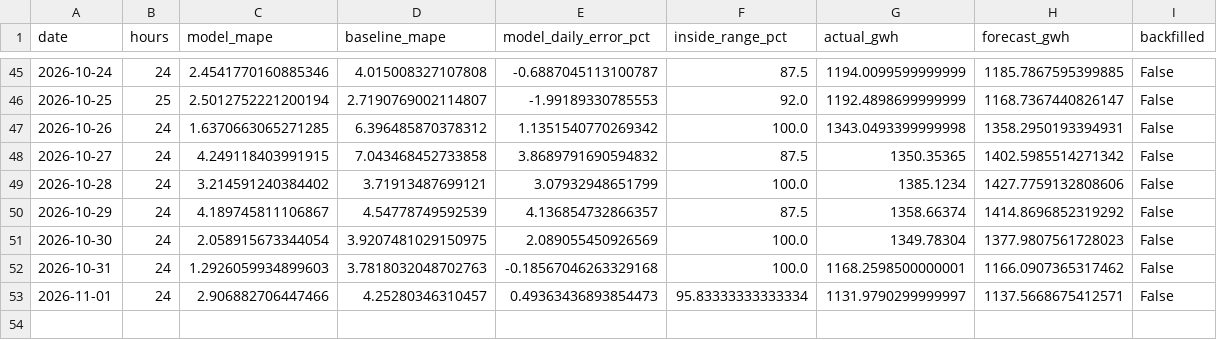
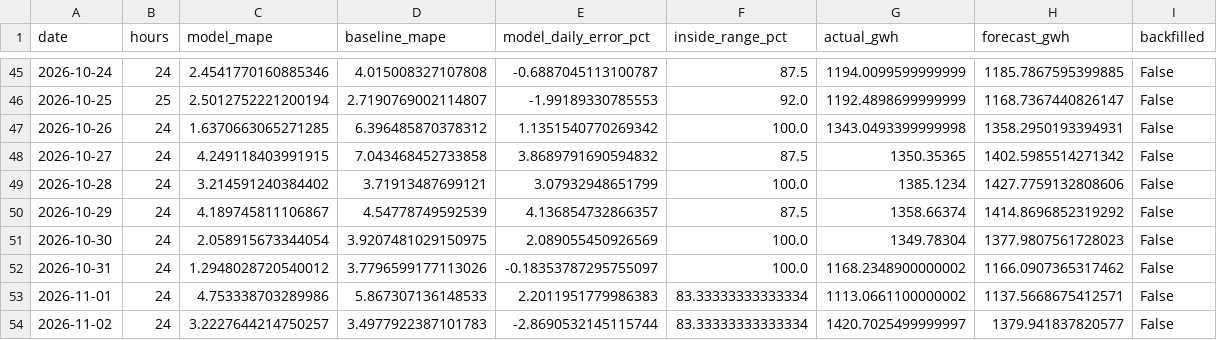
Before and after one commit to SAMYSOSERIOUS/DEEL, a CSV file: results/scores.csv, drawn as a sheet; only a part is shown, gaps mark what is left out.

```diff
--- a/results/scores.csv
+++ b/results/scores.csv
@@ -51,3 +51,4 @@ date,hours,model_mape,baseline_mape,model_daily_error_pct,inside_range_pct,actua
 2026-10-30,24,2.058915673344054,3.9207481029150975,2.089055450926569,100.0,1349.78304,1377.9807561728023,False
-2026-10-31,24,1.2926059934899603,3.7818032048702763,-0.18567046263329168,100.0,1168.2598500000001,1166.0907365317462,False
-2026-11-01,24,2.906882706447466,4.25280346310457,0.49363436893854473,95.83333333333334,1131.9790299999997,1137.5668675412571,False
+2026-10-31,24,1.2948028720540012,3.7796599177113026,-0.18353787295755097,100.0,1168.2348900000002,1166.0907365317462,False
+2026-11-01,24,4.753338703289986,5.867307136148533,2.2011951779986383,83.33333333333334,1113.0661100000002,1137.5668675412571,False
+2026-11-02,24,3.2227644214750257,3.4977922387101783,-2.8690532145115744,83.33333333333334,1420.7025499999997,1379.941837820577,False
```
Also changed, not shown: results/areas/50Hertz/scores.csv, results/areas/Amprion/scores.csv, 26 other files.
